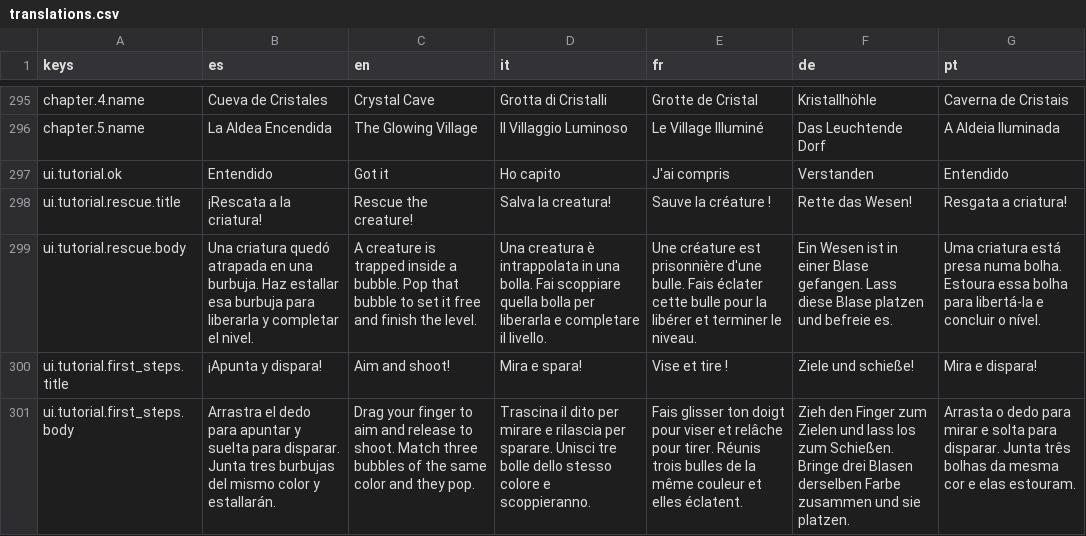
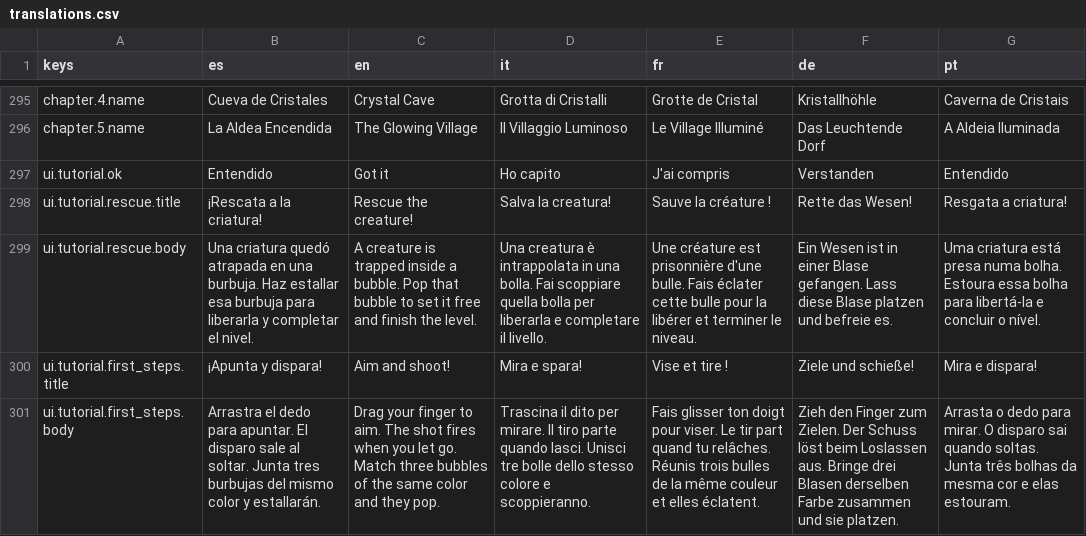
Before and after one commit to dahored/myappcube-game-bubble-shooter, a CSV file: coralia/Assets/Resources/translations.csv, drawn as a sheet; only a part is shown, gaps mark what is left out; the diff names each change by its address in the sheet, - before the commit and + after, or states it on an @@ line.

```diff
--- a/coralia/Assets/Resources/translations.csv
+++ b/coralia/Assets/Resources/translations.csv
-B301 (es): …dedo para apuntar y suelta para disparar. Junta tres…
+B301 (es): …dedo para apuntar. El disparo sale al soltar. Junta tres…
-C301 (en): …finger to aim and release to shoot. Match three…
+C301 (en): …finger to aim. The shot fires when you let go. Match three…
-D301 (it): …dito per mirare e rilascia per sparare. Unisci tre…
+D301 (it): …dito per mirare. Il tiro parte quando lasci. Unisci tre…
-E301 (fr): …doigt pour viser et relâche pour tirer. Réunis trois…
+E301 (fr): …doigt pour viser. Le tir part quand tu relâches. Réunis trois…
-F301 (de): …Finger zum Zielen und lass los zum Schießen. Bringe drei…
+F301 (de): …Finger zum Zielen. Der Schuss löst beim Loslassen aus. Bringe drei…
-G301 (pt): …dedo para mirar e solta para disparar. Junta três…
+G301 (pt): …dedo para mirar. O disparo sai quando soltas. Junta três…
```
Also changed, not shown: 1 other file.
